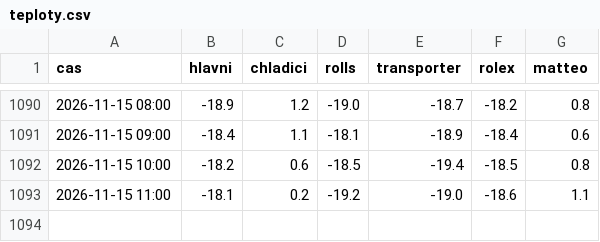
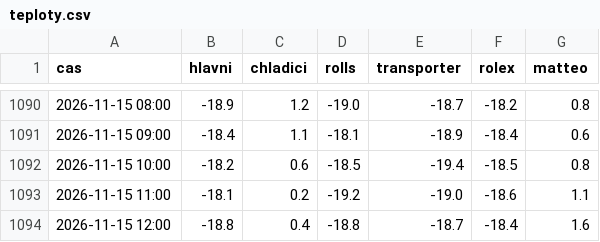
Before and after one commit to zaliju/teploty-mrazaku, a CSV file: data/teploty.csv, drawn as a sheet; only a part is shown, gaps mark what is left out.

```diff
--- a/data/teploty.csv
+++ b/data/teploty.csv
@@ -1093 +1093,2 @@ cas,hlavni,chladici,rolls,transporter,rolex,matteo
 2026-11-15 11:00,-18.1,0.2,-19.2,-19.0,-18.6,1.1
+2026-11-15 12:00,-18.8,0.4,-18.8,-18.7,-18.4,1.6
```
Also changed, not shown: data/2026-11.csv.
